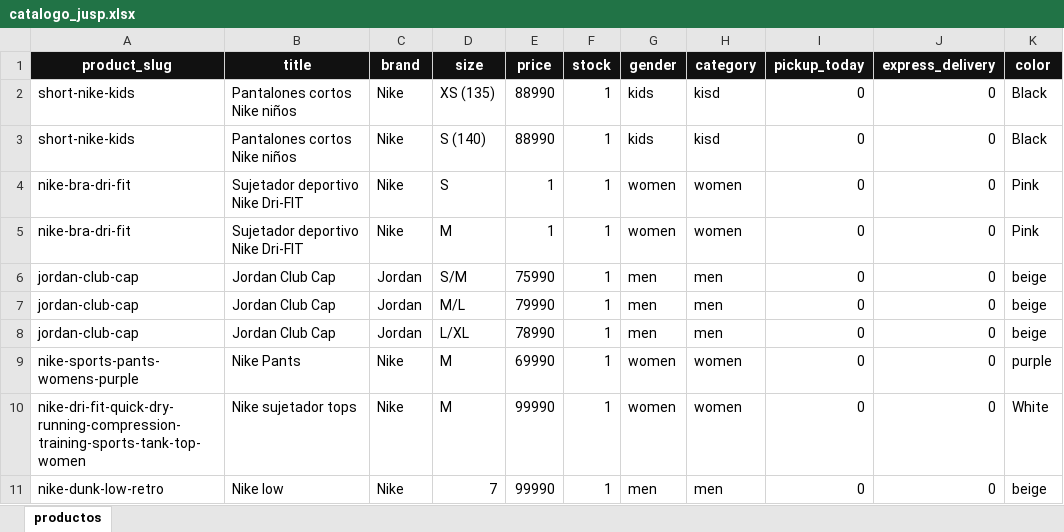
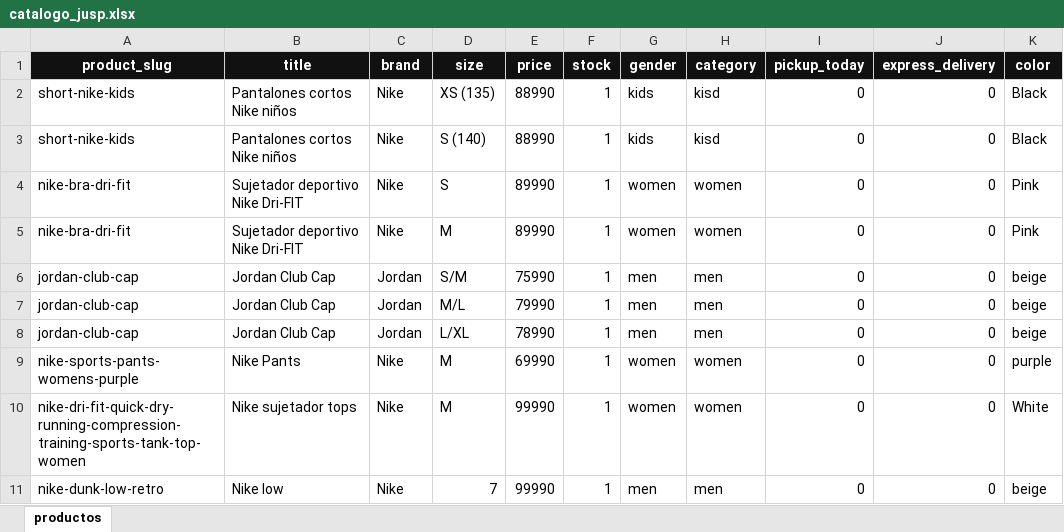
Before and after one commit to JUSEPE11/JUSP-CLIENT, an Excel workbook: data/catalogo_jusp.xlsx, sheet productos, drawn as a sheet; values as stored, in another font and other column widths than the file's, no borders; the diff names each change by its address in the sheet, - before the commit and + after, or states it on an @@ line.

```diff
--- a/data/catalogo_jusp.xlsx (sheet productos)
+++ b/data/catalogo_jusp.xlsx (sheet productos)
-E4:E5 (price): 1
+E4:E5 (price): 89990
```
Also changed, not shown: 1 other file.
